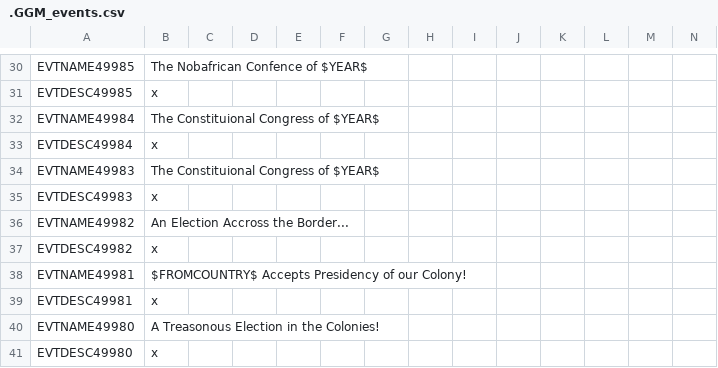
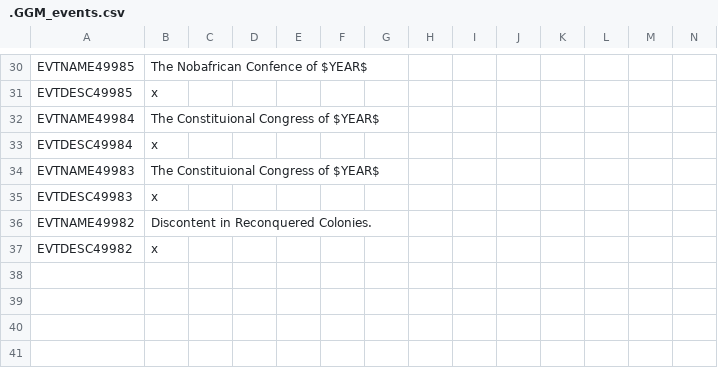
Before and after one commit to The-Question-Asker/MAW2, a CSV file: GGM/localisation/.GGM_events.csv, drawn as a sheet; only a part is shown, gaps mark what is left out.

```diff
--- a/GGM/localisation/.GGM_events.csv
+++ b/GGM/localisation/.GGM_events.csv
@@ -35,7 +35,3 @@ EVTNAME49983;The Constituional Congress of $YEAR$;;;;;;;;;;;;;
 EVTDESC49983;x;;;;;;;;;;;;;
-EVTNAME49982;An Election Accross the Border...;;;;;;;;;;;;;
+EVTNAME49982;Discontent in Reconquered Colonies.;;;;;;;;;;;;;
 EVTDESC49982;x;;;;;;;;;;;;;
-EVTNAME49981;$FROMCOUNTRY$ Accepts Presidency of our Colony!;;;;;;;;;;;;;
-EVTDESC49981;x;;;;;;;;;;;;;
-EVTNAME49980;A Treasonous Election in the Colonies!;;;;;;;;;;;;;
-EVTDESC49980;x;;;;;;;;;;;;;
```
Also changed, not shown: 2 other files.
